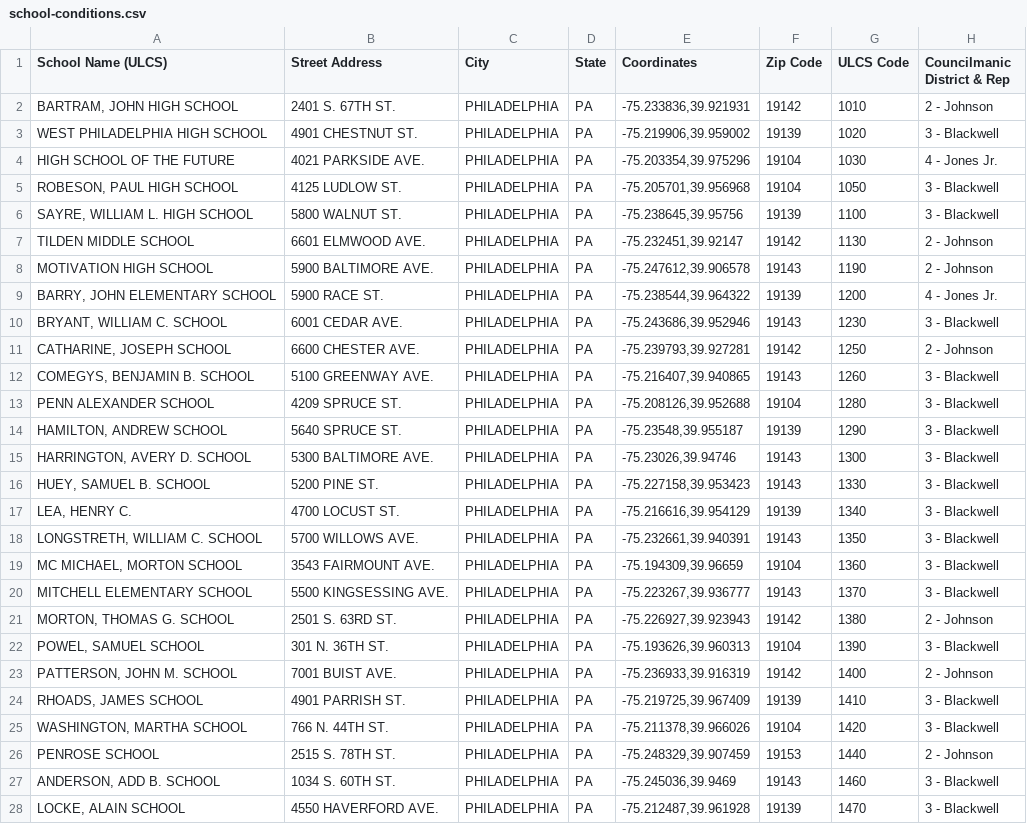
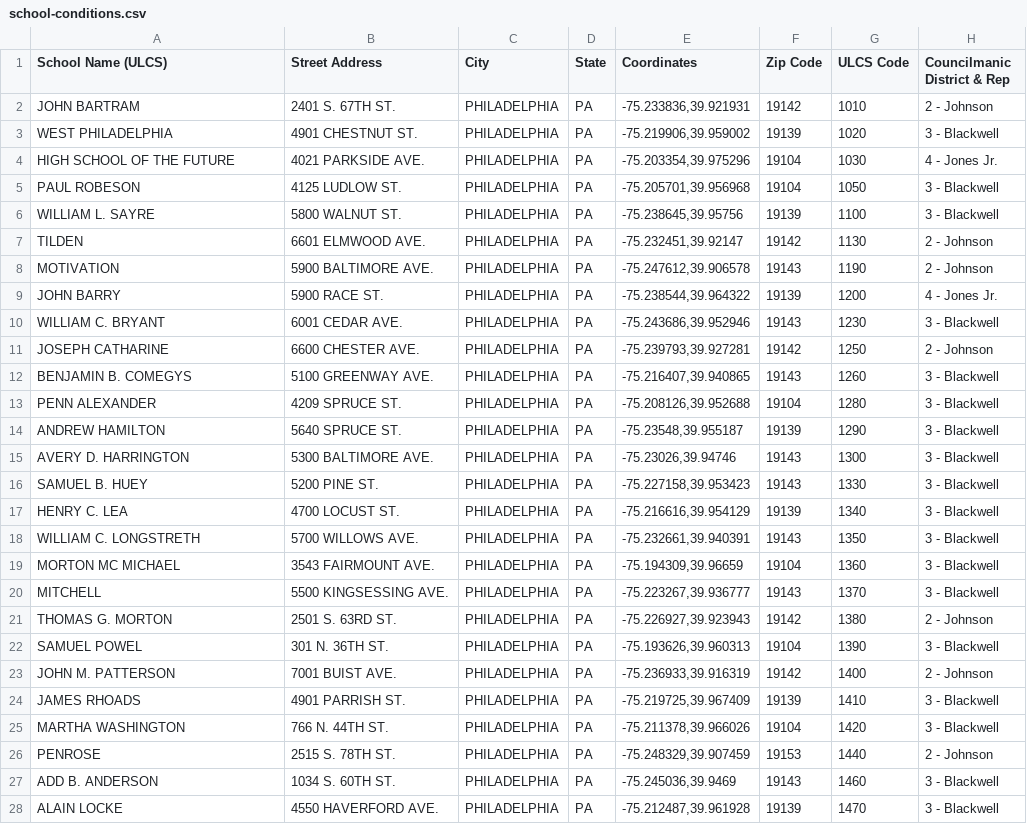
Before and after one commit to nathanbowser/healthy-school-buildings, a CSV file: src/data/school-conditions.csv, drawn as a sheet; only a part is shown; the diff covers the shown part only; the diff names each change by its address in the sheet, - before the commit and + after, or states it on an @@ line.

Commit message:
Cleanup school names

```diff
--- a/src/data/school-conditions.csv
+++ b/src/data/school-conditions.csv
-A2 (School Name (ULCS)): BARTRAM, JOHN HIGH SCHOOL
+A2 (School Name (ULCS)): JOHN BARTRAM
-A3 (School Name (ULCS)): WEST PHILADELPHIA HIGH SCHOOL
+A3 (School Name (ULCS)): WEST PHILADELPHIA
-A5 (School Name (ULCS)): ROBESON, PAUL HIGH SCHOOL
+A5 (School Name (ULCS)): PAUL ROBESON
-A6 (School Name (ULCS)): SAYRE, WILLIAM L. HIGH SCHOOL
+A6 (School Name (ULCS)): WILLIAM L. SAYRE
-A7 (School Name (ULCS)): TILDEN MIDDLE SCHOOL
+A7 (School Name (ULCS)): TILDEN
-A8 (School Name (ULCS)): MOTIVATION HIGH SCHOOL
+A8 (School Name (ULCS)): MOTIVATION
-A9 (School Name (ULCS)): BARRY, JOHN ELEMENTARY SCHOOL
+A9 (School Name (ULCS)): JOHN BARRY
-A10 (School Name (ULCS)): BRYANT, WILLIAM C. SCHOOL
+A10 (School Name (ULCS)): WILLIAM C. BRYANT
-A11 (School Name (ULCS)): CATHARINE, JOSEPH SCHOOL
+A11 (School Name (ULCS)): JOSEPH CATHARINE
-A12 (School Name (ULCS)): COMEGYS, BENJAMIN B. SCHOOL
+A12 (School Name (ULCS)): BENJAMIN B. COMEGYS
-A13 (School Name (ULCS)): PENN ALEXANDER SCHOOL
+A13 (School Name (ULCS)): PENN ALEXANDER
-A14 (School Name (ULCS)): HAMILTON, ANDREW SCHOOL
+A14 (School Name (ULCS)): ANDREW HAMILTON
-A15 (School Name (ULCS)): HARRINGTON, AVERY D. SCHOOL
+A15 (School Name (ULCS)): AVERY D. HARRINGTON
-A16 (School Name (ULCS)): HUEY, SAMUEL B. SCHOOL
+A16 (School Name (ULCS)): SAMUEL B. HUEY
-A17 (School Name (ULCS)): LEA, HENRY C.
+A17 (School Name (ULCS)): HENRY C. LEA
-A18 (School Name (ULCS)): LONGSTRETH, WILLIAM C. SCHOOL
+A18 (School Name (ULCS)): WILLIAM C. LONGSTRETH
-A19 (School Name (ULCS)): MC MICHAEL, MORTON SCHOOL
+A19 (School Name (ULCS)): MORTON MC MICHAEL
-A20 (School Name (ULCS)): MITCHELL ELEMENTARY SCHOOL
+A20 (School Name (ULCS)): MITCHELL
-A21 (School Name (ULCS)): MORTON, THOMAS G. SCHOOL
+A21 (School Name (ULCS)): THOMAS G. MORTON
-A22 (School Name (ULCS)): POWEL, SAMUEL SCHOOL
+A22 (School Name (ULCS)): SAMUEL POWEL
-A23 (School Name (ULCS)): PATTERSON, JOHN M. SCHOOL
+A23 (School Name (ULCS)): JOHN M. PATTERSON
-A24 (School Name (ULCS)): RHOADS, JAMES SCHOOL
+A24 (School Name (ULCS)): JAMES RHOADS
-A25 (School Name (ULCS)): WASHINGTON, MARTHA SCHOOL
+A25 (School Name (ULCS)): MARTHA WASHINGTON
-A26 (School Name (ULCS)): PENROSE SCHOOL
+A26 (School Name (ULCS)): PENROSE
-A27 (School Name (ULCS)): ANDERSON, ADD B. SCHOOL
+A27 (School Name (ULCS)): ADD B. ANDERSON
-A28 (School Name (ULCS)): LOCKE, ALAIN SCHOOL
+A28 (School Name (ULCS)): ALAIN LOCKE
```
Also changed, not shown: 164 edited cells elsewhere in this file.
